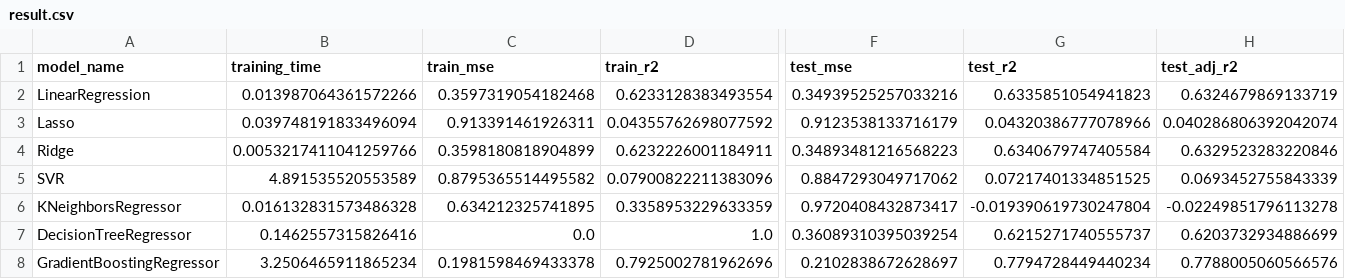
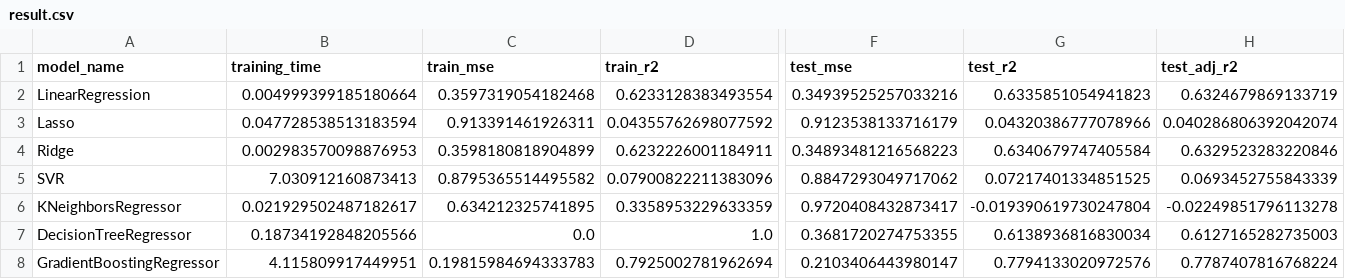
Before and after one commit to Motion115/ML-Labs, a CSV file: lab1/result.csv, drawn as a sheet; only a part is shown, gaps mark what is left out; the diff covers the shown part only; the diff names each change by its address in the sheet, - before the commit and + after, or states it on an @@ line.

```diff
--- a/lab1/result.csv
+++ b/lab1/result.csv
-B2 (training_time): 0.013987064361572266
+B2 (training_time): 0.004999399185180664
-B3 (training_time): 0.039748191833496094
+B3 (training_time): 0.047728538513183594
-B4 (training_time): 0.0053217411041259766
+B4 (training_time): 0.002983570098876953
-B5 (training_time): 4.891535520553589
+B5 (training_time): 7.030912160873413
-B6 (training_time): 0.016132831573486328
+B6 (training_time): 0.021929502487182617
-B7 (training_time): 0.1462557315826416
+B7 (training_time): 0.18734192848205566
-F7 (test_mse): 0.36089310395039254
+F7 (test_mse): 0.3681720274753355
-G7 (test_r2): 0.6215271740555737
+G7 (test_r2): 0.6138936816830034
-H7 (test_adj_r2): 0.6203732934886699
+H7 (test_adj_r2): 0.6127165282735003
-B8 (training_time): 3.2506465911865234
+B8 (training_time): 4.115809917449951
-C8 (train_mse): 0.1981598469433378
+C8 (train_mse): 0.19815984694333783
-D8 (train_r2): 0.7925002781962696
+D8 (train_r2): 0.7925002781962694
-F8 (test_mse): 0.2102838672628697
+F8 (test_mse): 0.2103406443980147
-G8 (test_r2): 0.7794728449440234
+G8 (test_r2): 0.7794133020972576
-H8 (test_adj_r2): 0.7788005060566576
+H8 (test_adj_r2): 0.7787407816768224
```
Also changed, not shown: 1 edited cell elsewhere in this file, 5 other files.
